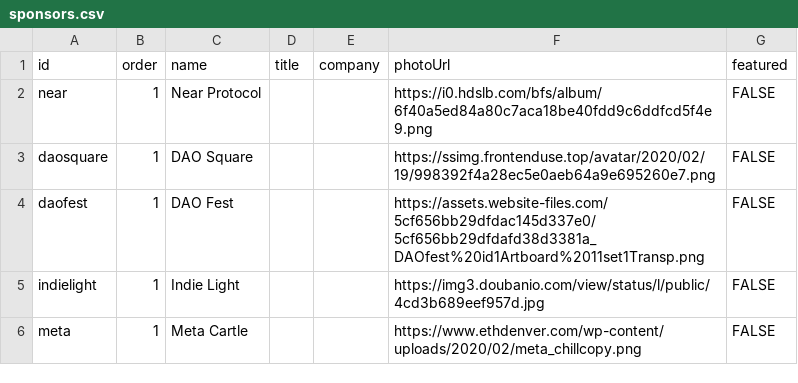
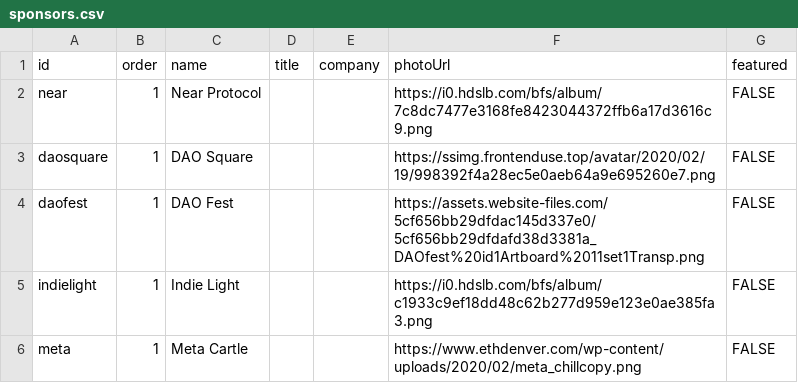
Before and after one commit to noctoid/daothon, a CSV file: daothon_server/tileview/assets/sponsors.csv, drawn as a sheet.

Commit message:
Update sponsors.csv

```diff
--- a/daothon_server/tileview/assets/sponsors.csv
+++ b/daothon_server/tileview/assets/sponsors.csv
@@ -1,6 +1,6 @@
 id,order,name,title,company,photoUrl,featured
-near,1,Near Protocol,,,https://i0.hdslb.com/bfs/album/6f40a5ed84a80c7aca18be40fdd9c6ddfcd5f4e9.png,FALSE
+near,1,Near Protocol,,,https://i0.hdslb.com/bfs/album/7c8dc7477e3168fe8423044372ffb6a17d3616c9.png,FALSE
 daosquare,1,DAO Square,,,https://ssimg.frontenduse.top/avatar/2020/02/19/998392f4a28ec5e0aeb64a9e695260e7.png,FALSE
 daofest,1,DAO Fest,,,https://assets.website-files.com/5cf656bb29dfdac145d337e0/5cf656bb29dfdafd38d3381a_DAOfest%20id1Artboard%2011set1Transp.png,FALSE
-indielight,1,Indie Light,,,https://img3.doubanio.com/view/status/l/public/4cd3b689eef957d.jpg,FALSE
+indielight,1,Indie Light,,,https://i0.hdslb.com/bfs/album/c1933c9ef18dd48c62b277d959e123e0ae385fa3.png,FALSE
 meta,1,Meta Cartle,,,https://www.ethdenver.com/wp-content/uploads/2020/02/meta_chillcopy.png,FALSE
```
